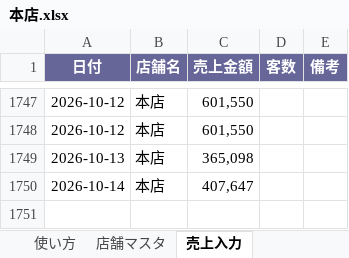
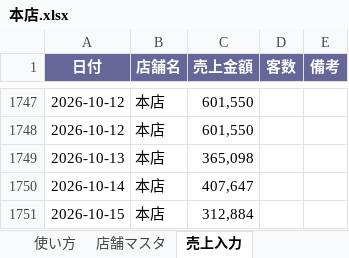
Before and after one commit to bossbossec-coder/bigboss-special-page, an Excel workbook: dashboard/data/incoming/本店.xlsx, sheet 売上入力, drawn as a sheet; only a part is shown, gaps mark what is left out; values as stored, in another font and other column widths than the file's, no borders; the diff names each change by its address in the sheet, - before the commit and + after, or states it on an @@ line.

Commit message:
売上データ追加: 本店.xlsx

```diff
--- a/dashboard/data/incoming/本店.xlsx (sheet 売上入力)
+++ b/dashboard/data/incoming/本店.xlsx (sheet 売上入力)
+row 1751: 2026-10-15 | 本店 | 312,884
```
